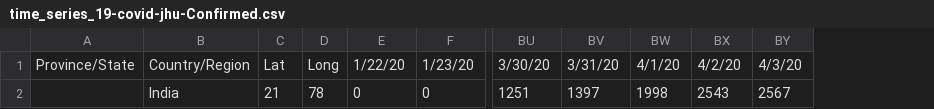
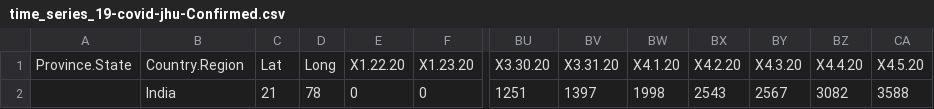
Before and after one commit to ravi-prakash1907/COVID-19-India, a CSV file: time_series_data/jhu_format/time_series_19-covid-jhu-Confirmed.csv, drawn as a sheet; only a part is shown, gaps mark what is left out; removed rows and columns are numbered as before the commit, all else as after; rows hold the shown columns only; the diff names each change by its address in the sheet, - before the commit and + after, or states it on an @@ line.

Commit message:
JHU formatting (daily)

```diff
--- a/time_series_data/jhu_format/time_series_19-covid-jhu-Confirmed.csv
+++ b/time_series_data/jhu_format/time_series_19-covid-jhu-Confirmed.csv
-column A, empty
+column A, empty
+column BZ, row 2: 3082
+column CA, row 2: 3588
-row 1: Province/State | Country/Region | Lat | Long | 1/22/20 | 1/23/20 | 3/30/20 | 3/31/20 | 4/1/20 | 4/2/20 | 4/3/20
+row 1: Province.State | Country.Region | Lat | Long | X1.22.20 | X1.23.20 | X3.30.20 | X3.31.20 | X4.1.20 | X4.2.20 | X4.3.20 | X4.4.20 | X4.5.20
```
Also changed, not shown: time_series_data/ready/time_series_19-covid-Confirmed-India.csv, time_series_data/ready/time_series_19-covid-Deaths-India.csv, 1 other file.
